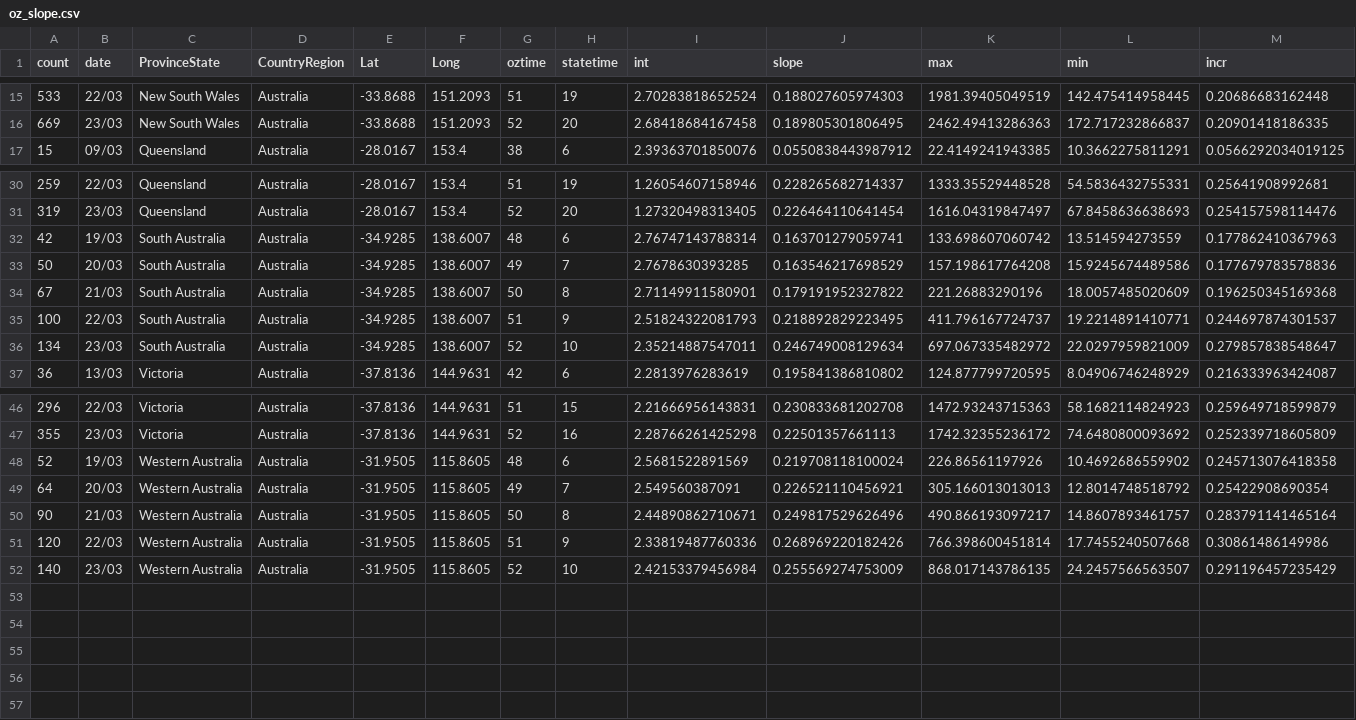
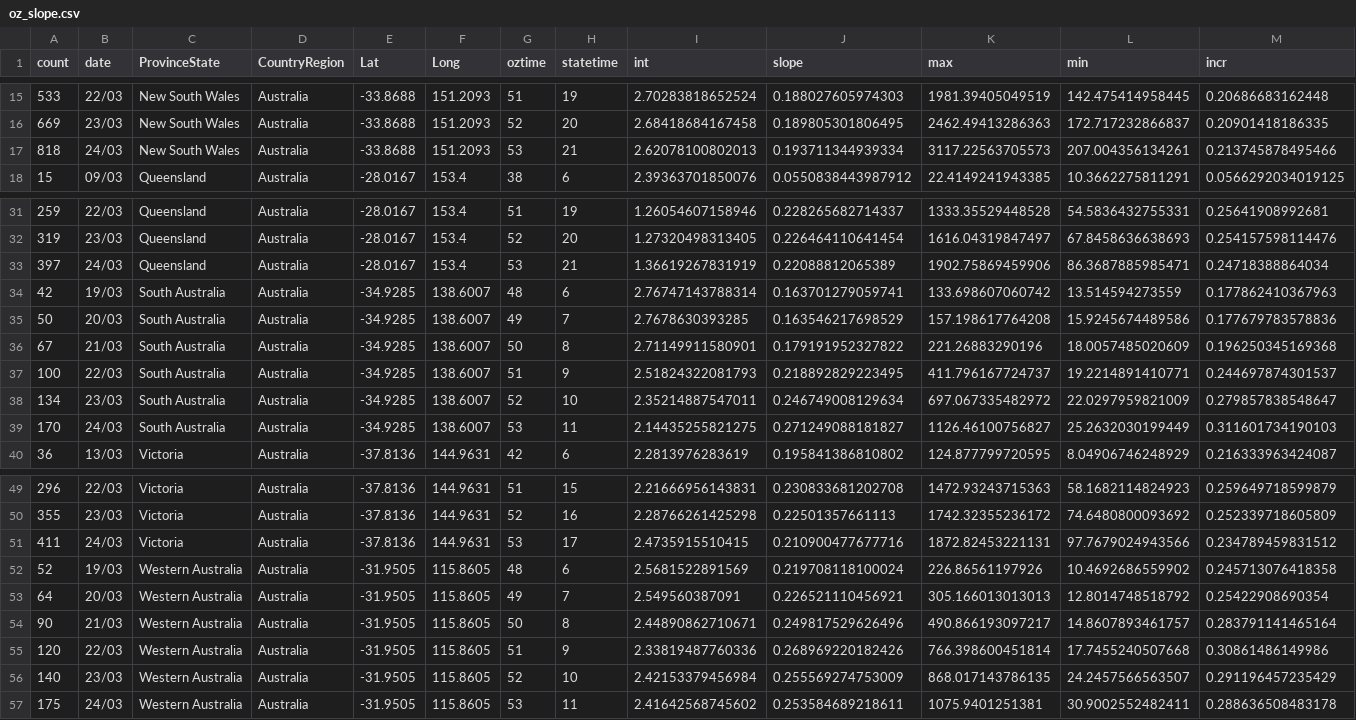
Before and after one commit to TimothyStaples/oz_covid_trajectory, a CSV file: oz_slope.csv, drawn as a sheet; only a part is shown, gaps mark what is left out; rows hold the shown columns only; the diff names each change by its address in the sheet, - before the commit and + after, or states it on an @@ line.

```diff
--- a/oz_slope.csv
+++ b/oz_slope.csv
+row 17: 818 | 24/03 | New South Wales | Australia | -33.8688 | 151.2093 | 53 | 21 | 2.62078100802013 | 0.193711344939334 | 3117.22563705573 | 207.004356134261 | 0.213745878495466
+row 33: 397 | 24/03 | Queensland | Australia | -28.0167 | 153.4 | 53 | 21 | 1.36619267831919 | 0.22088812065389 | 1902.75869459906 | 86.3687885985471 | 0.24718388864034
+row 39: 170 | 24/03 | South Australia | Australia | -34.9285 | 138.6007 | 53 | 11 | 2.14435255821275 | 0.271249088181827 | 1126.46100756827 | 25.2632030199449 | 0.311601734190103
+row 51: 411 | 24/03 | Victoria | Australia | -37.8136 | 144.9631 | 53 | 17 | 2.4735915510415 | 0.210900477677716 | 1872.82453221131 | 97.7679024943566 | 0.234789459831512
+row 57: 175 | 24/03 | Western Australia | Australia | -31.9505 | 115.8605 | 53 | 11 | 2.41642568745602 | 0.253584689218611 | 1075.9401251381 | 30.9002552482411 | 0.288636508483178
```
Also changed, not shown: comp_models.csv, comp_slope.csv, 4 other files.
